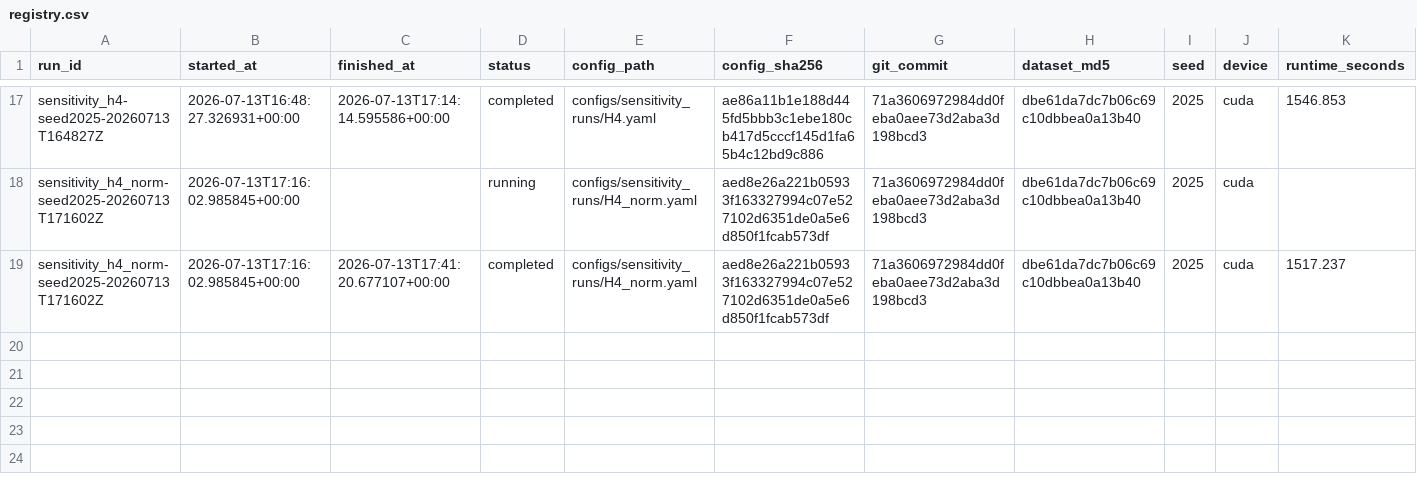
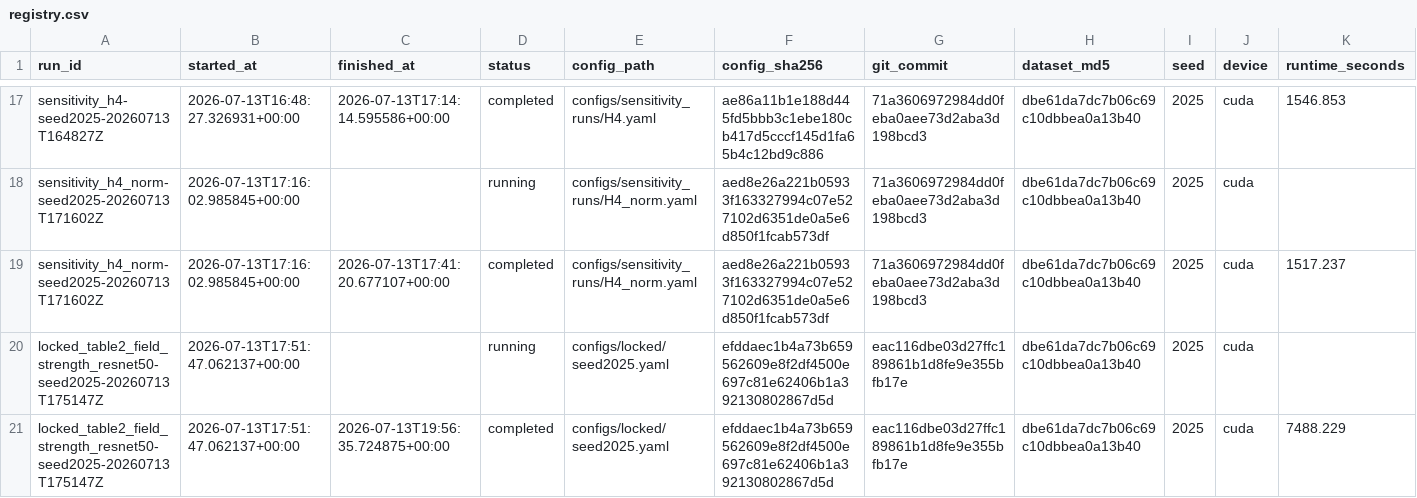
Before and after one commit to alixdarzi/spurbreast-reproduction, a CSV file: experiments/registry.csv, drawn as a sheet; only a part is shown, gaps mark what is left out; rows hold the shown columns only; the diff names each change by its address in the sheet, - before the commit and + after, or states it on an @@ line.

Commit message:
Record completed locked seed 2025

```diff
--- a/experiments/registry.csv
+++ b/experiments/registry.csv
+row 20: locked_table2_field_strength_resnet50-seed2025-20260713T175147Z | 2026-07-13T17:51:47.062137+00:00 |  | running | configs/locked/seed2025.yaml | efddaec1b4a73b659562609e8f2df4500e697c81e62406b1a392130802867d5d | eac116dbe03d27ffc189861b1d8fe9e355bfb17e | dbe61da7dc7b06c69c10dbbea0a13b40 | 2025 | cuda
+row 21: locked_table2_field_strength_resnet50-seed2025-20260713T175147Z | 2026-07-13T17:51:47.062137+00:00 | 2026-07-13T19:56:35.724875+00:00 | completed | configs/locked/seed2025.yaml | efddaec1b4a73b659562609e8f2df4500e697c81e62406b1a392130802867d5d | eac116dbe03d27ffc189861b1d8fe9e355bfb17e | dbe61da7dc7b06c69c10dbbea0a13b40 | 2025 | cuda | 7488.229
```
Also changed, not shown: 2 other files.
